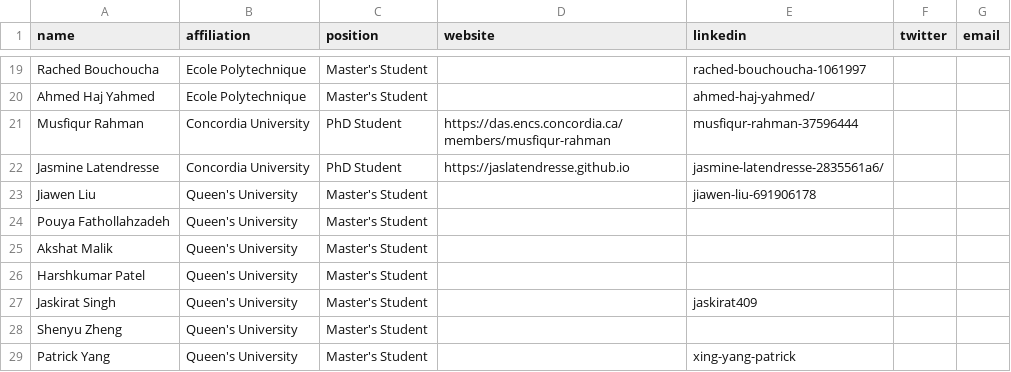
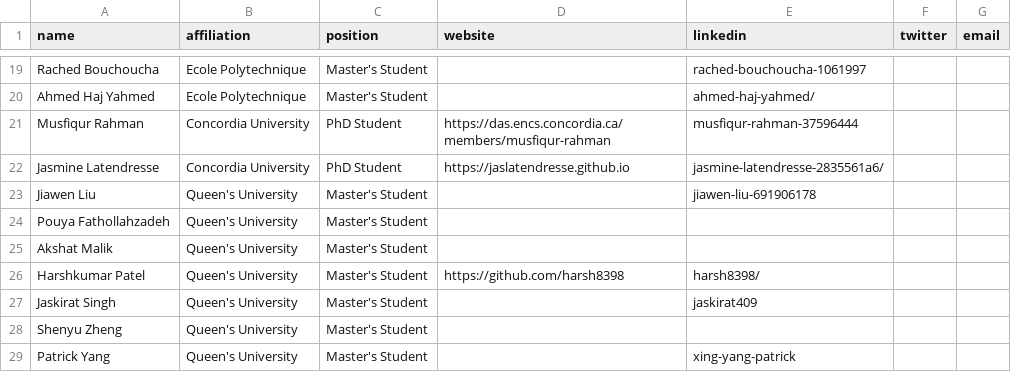
Before and after one commit to create-se4ai/website, a CSV file: team/students.csv, drawn as a sheet; only a part is shown, gaps mark what is left out.

Commit message:
Student profile updated
Harsh Patel LinkedIn and GitHub

```diff
--- a/team/students.csv
+++ b/team/students.csv
@@ -25,3 +25,3 @@ Pouya Fathollahzadeh,Queen's University,Master's Student,,,,
 Akshat Malik,Queen's University,Master's Student,,,,
-Harshkumar Patel,Queen's University,Master's Student,,,,
+Harshkumar Patel,Queen's University,Master's Student,https://github.com/harsh8398,harsh8398/,,
 Jaskirat Singh,Queen's University,Master's Student,,jaskirat409,,
```
